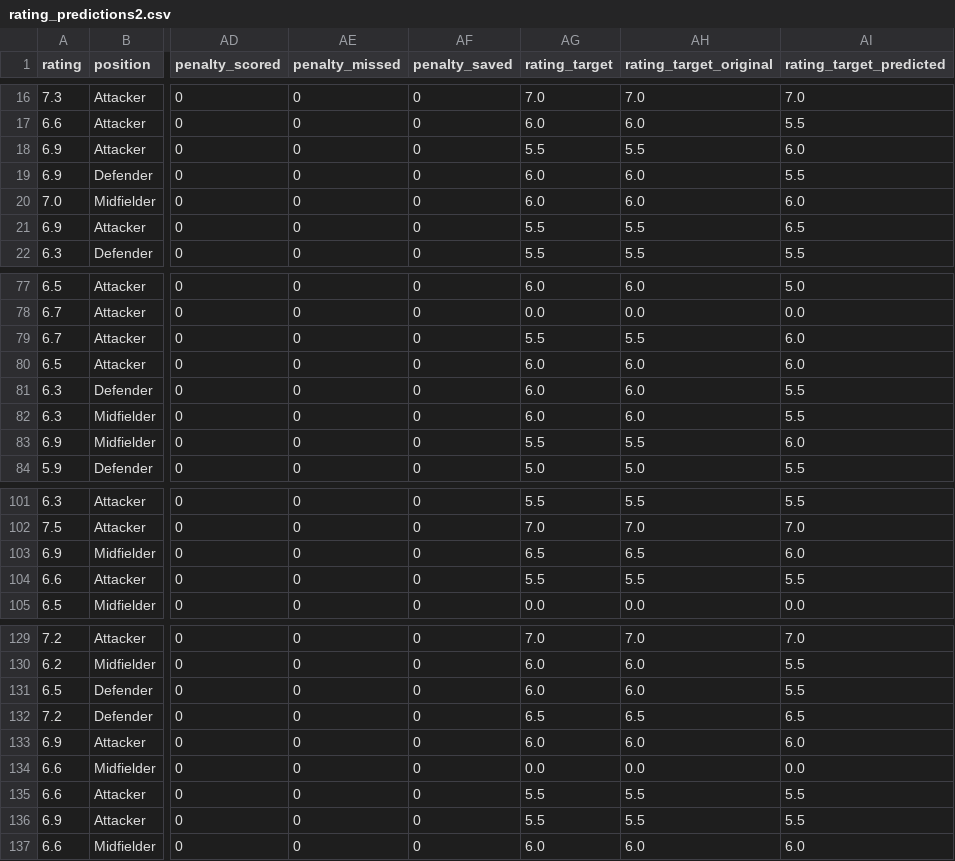
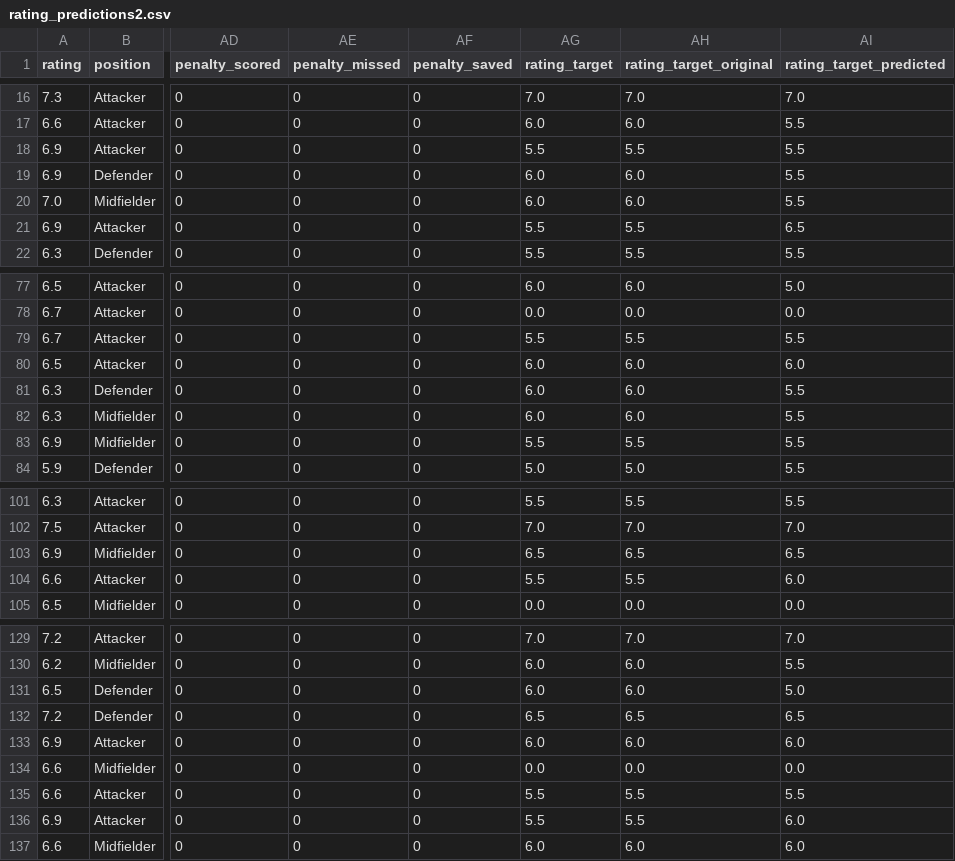
Before and after one commit to FrankMaverick/fantacalcio-rating-optimizer, a CSV file: out/rating_predictions2.csv, drawn as a sheet; only a part is shown, gaps mark what is left out; the diff covers the shown part only; the diff names each change by its address in the sheet, - before the commit and + after, or states it on an @@ line.

```diff
--- a/out/rating_predictions2.csv
+++ b/out/rating_predictions2.csv
-AI18 (rating_target_predicted): 6.0
+AI18 (rating_target_predicted): 5.5
-AI20 (rating_target_predicted): 6.0
+AI20 (rating_target_predicted): 5.5
-AI79 (rating_target_predicted): 6.0
+AI79 (rating_target_predicted): 5.5
-AI83 (rating_target_predicted): 6.0
+AI83 (rating_target_predicted): 5.5
-AI103 (rating_target_predicted): 6.0
+AI103 (rating_target_predicted): 6.5
-AI104 (rating_target_predicted): 5.5
+AI104 (rating_target_predicted): 6.0
-AI131 (rating_target_predicted): 5.5
+AI131 (rating_target_predicted): 5.0
-AI136 (rating_target_predicted): 5.5
+AI136 (rating_target_predicted): 6.0
```
Also changed, not shown: 11 edited cells elsewhere in this file, 3 other files.
